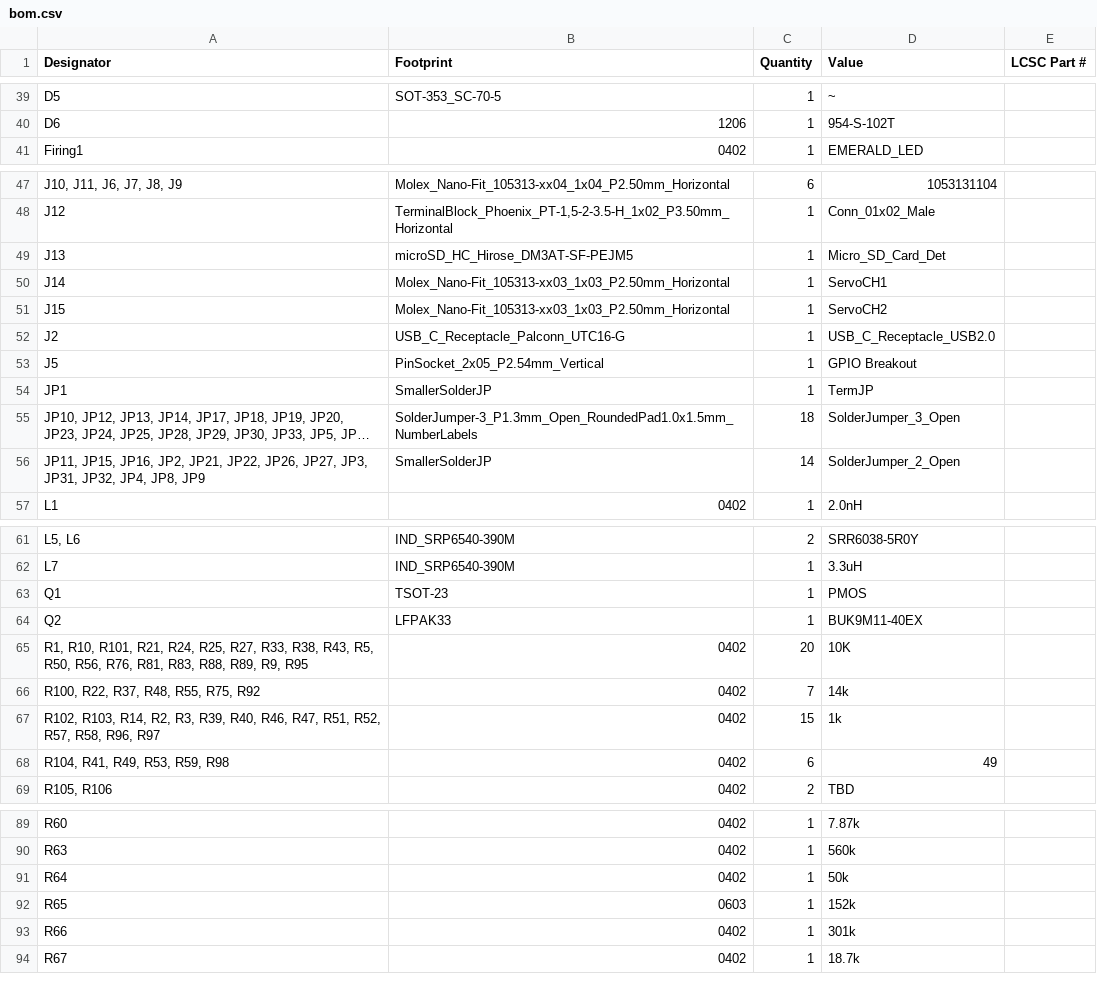
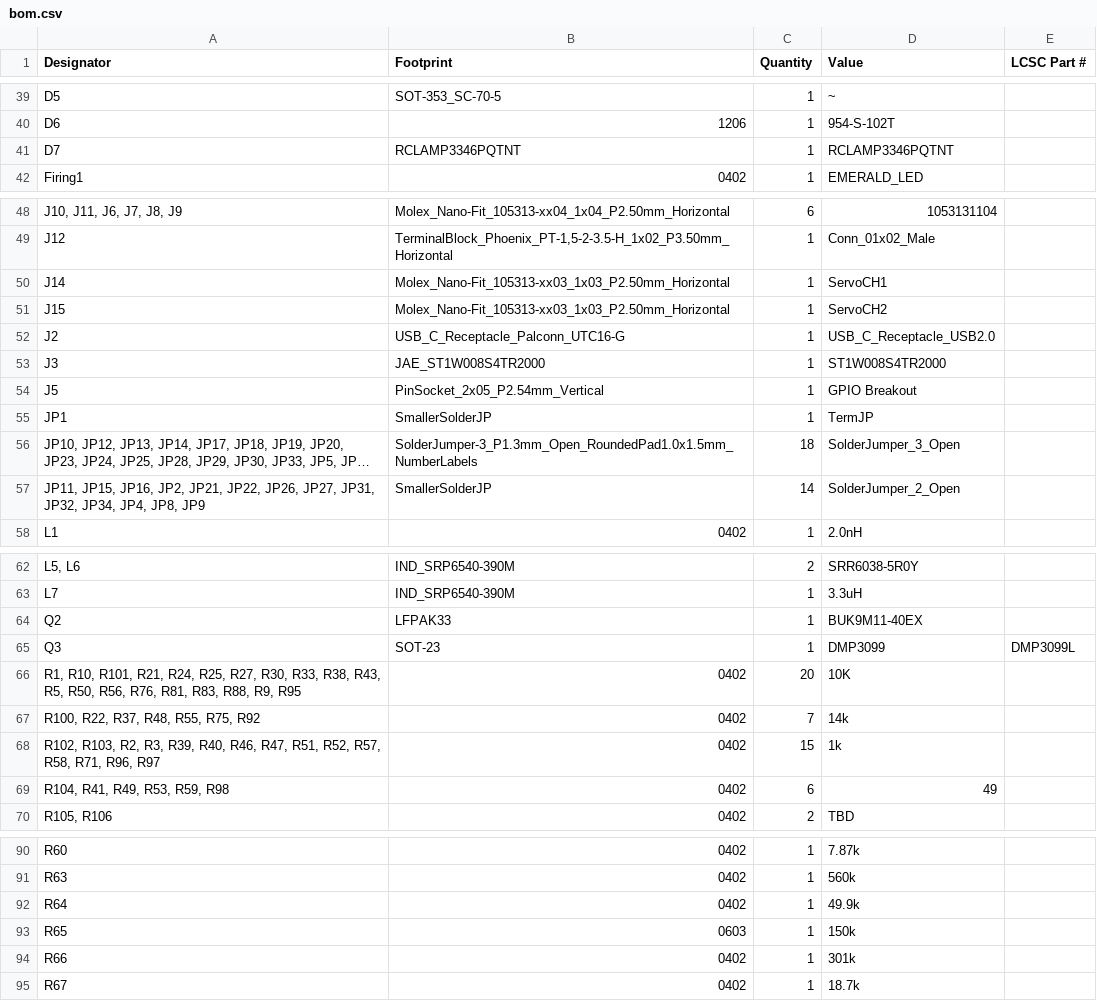
Before and after one commit to icl-rocketry/Ricardo-Stark, a CSV file: production/bom.csv, drawn as a sheet; only a part is shown, gaps mark what is left out; long unchanged cells end in …; removed rows and columns are numbered as before the commit, all else as after; the diff covers the shown part only; the diff names each change by its address in the sheet, - before the commit and + after, or states it on an @@ line.

```diff
--- a/production/bom.csv
+++ b/production/bom.csv
+row 41: D7 | RCLAMP3346PQTNT | 1 | RCLAMP3346PQTNT
-row 49: J13 | microSD_HC_Hirose_DM3AT-SF-PEJM5 | 1 | Micro_SD_Card_Det
+row 53: J3 | JAE_ST1W008S4TR2000 | 1 | ST1W008S4TR2000
-A57 (Designator): …JP26, JP27, JP3, JP31, JP32, JP4, JP8,…
+A57 (Designator): …JP26, JP27, JP31, JP32, JP34, JP4, JP8,…
-row 63: Q1 | TSOT-23 | 1 | PMOS
+row 65: Q3 | SOT-23 | 1 | DMP3099 | DMP3099L
-A66 (Designator): …R25, R27, R33, R38, R43, R5, R50, R56, R76, R81, R83, R88, R89, R9, R95
+A66 (Designator): …R25, R27, R30, R33, R38, R43, R5, R50, R56, R76, R81, R83, R88, R9, R95
-A68 (Designator): R102, R103, R14, R2, R3, R39, R40, R46, R47, R51, R52, R57, R58, R96, R97
+A68 (Designator): R102, R103, R2, R3, R39, R40, R46, R47, R51, R52, R57, R58, R71, R96, R97
-D92 (Value): 50k
+D92 (Value): 49.9k
-D93 (Value): 152k
+D93 (Value): 150k
```
Also changed, not shown: 1 edited cell elsewhere in this file, production/designators.csv, production/positions.csv, 25 other files.
